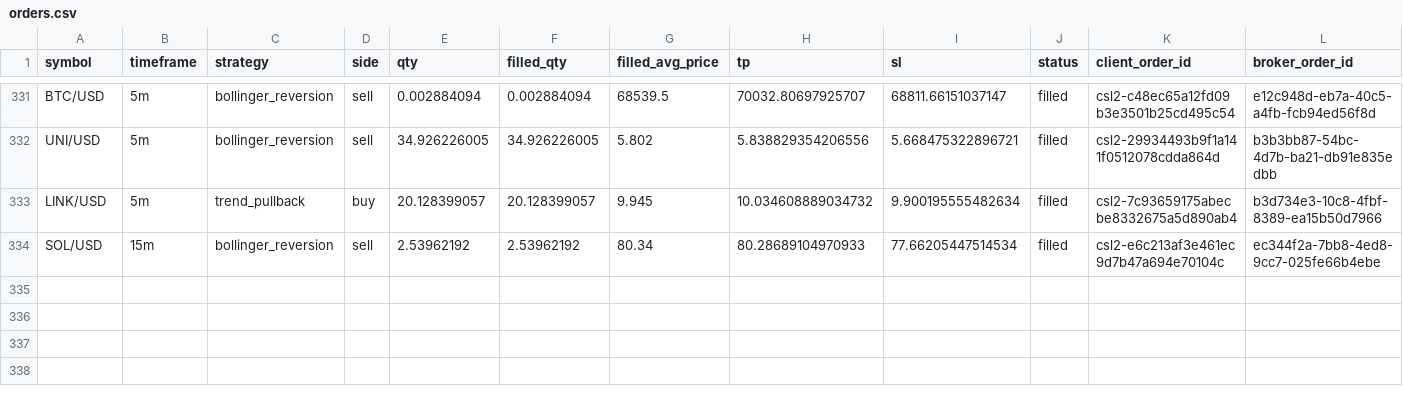
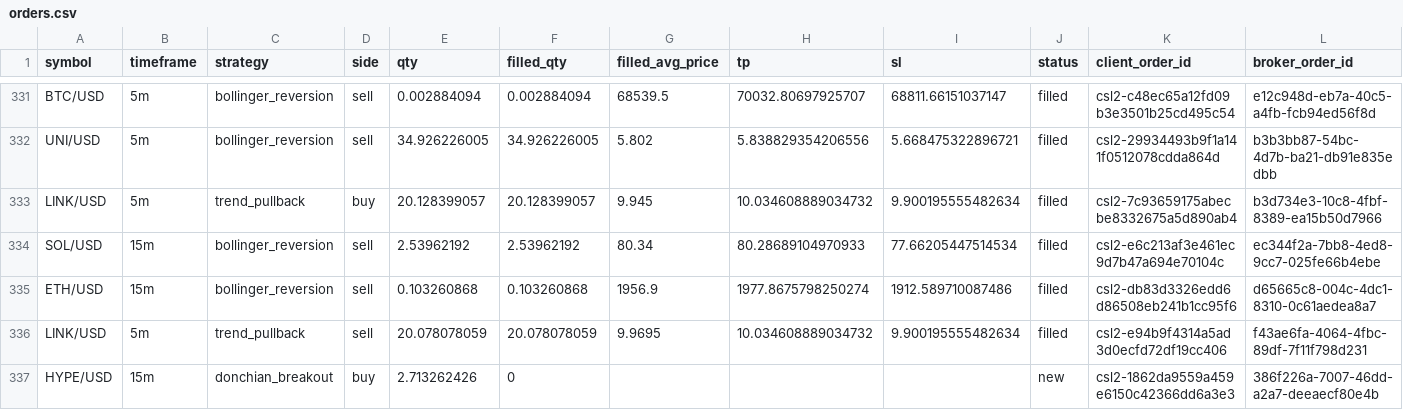
Before and after one commit to Rand0mUs3r-afk/CryptoStrategyLab, a CSV file: orders.csv, drawn as a sheet; only a part is shown, gaps mark what is left out; rows hold the shown columns only; the diff names each change by its address in the sheet, - before the commit and + after, or states it on an @@ line.

```diff
--- a/orders.csv
+++ b/orders.csv
+row 335: ETH/USD | 15m | bollinger_reversion | sell | 0.103260868 | 0.103260868 | 1956.9 | 1977.8675798250274 | 1912.589710087486 | filled | csl2-db83d3326edd6d86508eb241b1cc95f6 | d65665c8-004c-4dc1-8310-0c61aedea8a7
+row 336: LINK/USD | 5m | trend_pullback | sell | 20.078078059 | 20.078078059 | 9.9695 | 10.034608889034732 | 9.900195555482634 | filled | csl2-e94b9f4314a5ad3d0ecfd72df19cc406 | f43ae6fa-4064-4fbc-89df-7f11f798d231
+row 337: HYPE/USD | 15m | donchian_breakout | buy | 2.713262426 | 0 |  |  |  | new | csl2-1862da9559a459e6150c42366dd6a3e3 | 386f226a-7007-46dd-a2a7-deeaecf80e4b
```
Also changed, not shown: closed_trades.csv, open_positions.csv, 10 other files.
